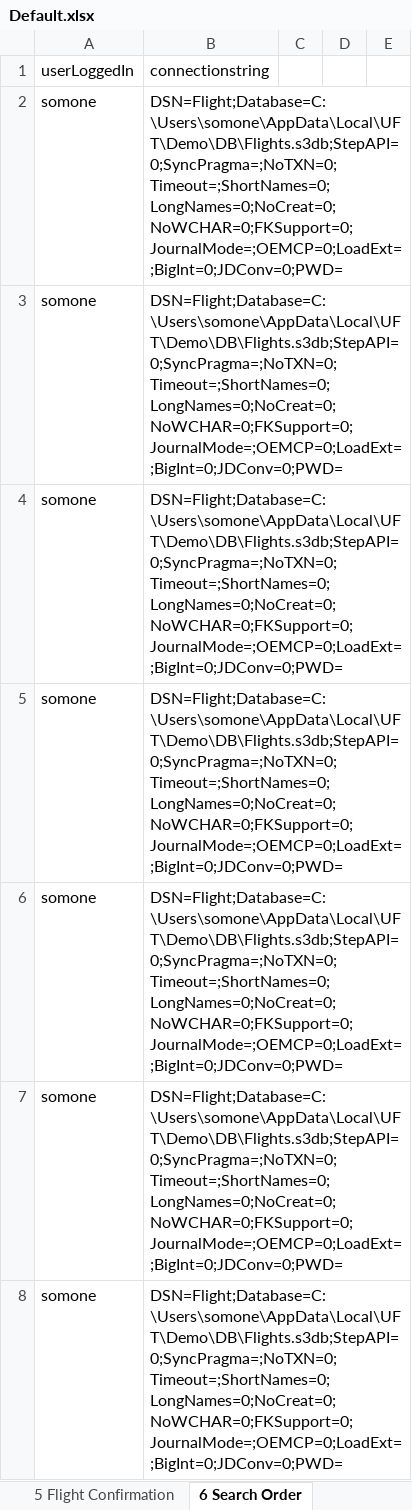
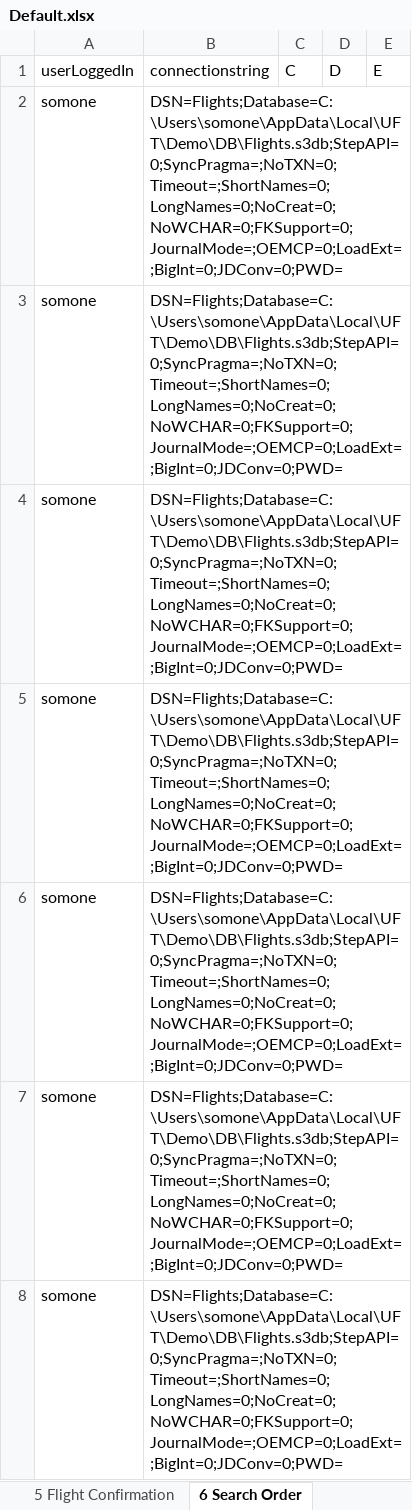
Before and after one commit to rayffrench-mf/comprehensive-uft-test-flightgui, an Excel workbook: Book Flights/Default.xlsx, sheet 6 Search Order, drawn as a sheet; values as stored, in another font and other column widths than the file's, no borders; the diff names each change by its address in the sheet, - before the commit and + after, or states it on an @@ line.

```diff
--- a/Book Flights/Default.xlsx (sheet 6 Search Order)
+++ b/Book Flights/Default.xlsx (sheet 6 Search Order)
-C1: (empty)
+C1: C
-D1: (empty)
+D1: D
-E1: (empty)
+E1: E
-B2:B8 (connectionstring): DSN=Flight;Database=C:\Users\somone\AppData\Local\UFT\Demo\DB\Flights.s3db;StepAPI=0;SyncPragma=;NoTXN=0;Timeout=;ShortNames=0;LongNames=0;NoCreat=0;NoWCHAR=0;FKSupport=0;JournalMode=;OEMCP=0;LoadExt=;BigInt=0;JDConv=0;PWD=
+B2:B8 (connectionstring): DSN=Flights;Database=C:\Users\somone\AppData\Local\UFT\Demo\DB\Flights.s3db;StepAPI=0;SyncPragma=;NoTXN=0;Timeout=;ShortNames=0;LongNames=0;NoCreat=0;NoWCHAR=0;FKSupport=0;JournalMode=;OEMCP=0;LoadExt=;BigInt=0;JDConv=0;PWD=
```
Also changed, not shown: sheet 5 Flight Confirmation, 11 other files.
